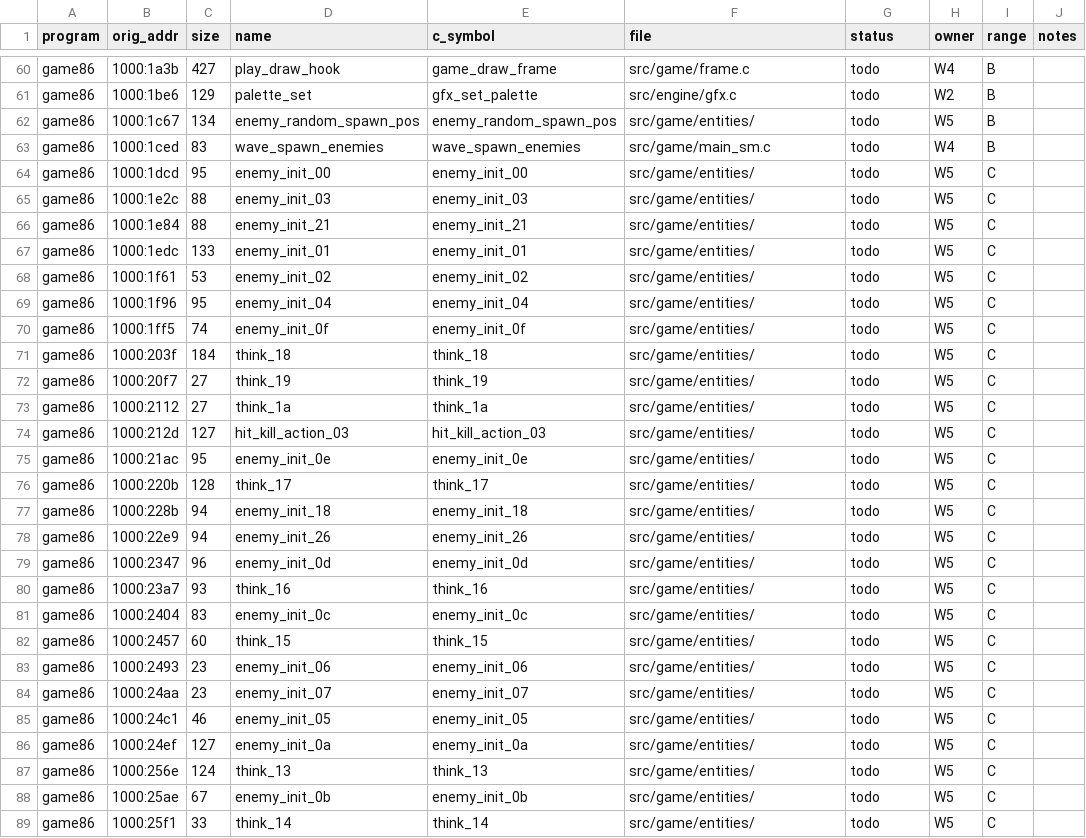
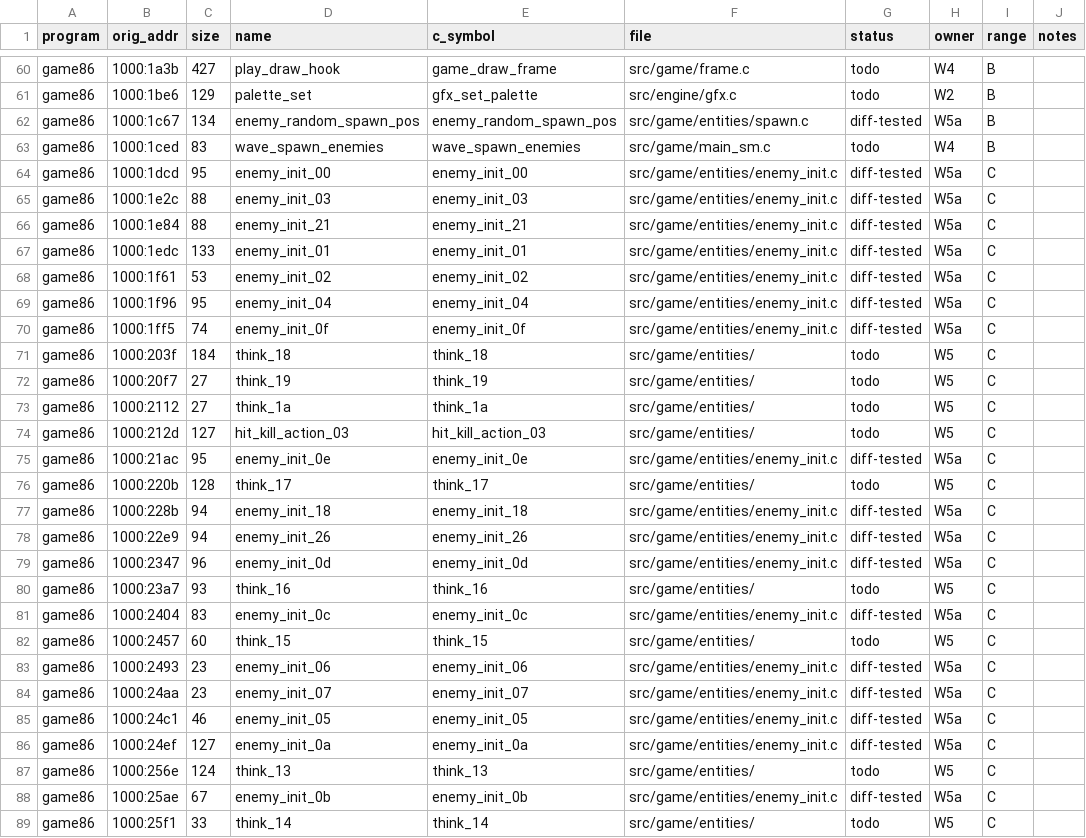
Before and after one commit to JorgeNachtigall/llamatron-2112-decompilation, a CSV file: docs/funcmap.csv, drawn as a sheet; only a part is shown, gaps mark what is left out; the diff covers the shown part only.

Commit message:
W5a: oracle tests for the 41 enemy init handlers (+ enemy_random_spawn_pos, sprite refs by wave are frames); funcmap rows diff-tested

```diff
--- a/docs/funcmap.csv
+++ b/docs/funcmap.csv
@@ -61,11 +61,11 @@ game86,1000:1a3b,427,play_draw_hook,game_draw_frame,src/game/frame.c,todo,W4,B,
 game86,1000:1be6,129,palette_set,gfx_set_palette,src/engine/gfx.c,todo,W2,B,
-game86,1000:1c67,134,enemy_random_spawn_pos,enemy_random_spawn_pos,src/game/entities/,todo,W5,B,
+game86,1000:1c67,134,enemy_random_spawn_pos,enemy_random_spawn_pos,src/game/entities/spawn.c,diff-tested,W5a,B,
 game86,1000:1ced,83,wave_spawn_enemies,wave_spawn_enemies,src/game/main_sm.c,todo,W4,B,
-game86,1000:1dcd,95,enemy_init_00,enemy_init_00,src/game/entities/,todo,W5,C,
-game86,1000:1e2c,88,enemy_init_03,enemy_init_03,src/game/entities/,todo,W5,C,
-game86,1000:1e84,88,enemy_init_21,enemy_init_21,src/game/entities/,todo,W5,C,
-game86,1000:1edc,133,enemy_init_01,enemy_init_01,src/game/entities/,todo,W5,C,
-game86,1000:1f61,53,enemy_init_02,enemy_init_02,src/game/entities/,todo,W5,C,
-game86,1000:1f96,95,enemy_init_04,enemy_init_04,src/game/entities/,todo,W5,C,
-game86,1000:1ff5,74,enemy_init_0f,enemy_init_0f,src/game/entities/,todo,W5,C,
+game86,1000:1dcd,95,enemy_init_00,enemy_init_00,src/game/entities/enemy_init.c,diff-tested,W5a,C,
+game86,1000:1e2c,88,enemy_init_03,enemy_init_03,src/game/entities/enemy_init.c,diff-tested,W5a,C,
+game86,1000:1e84,88,enemy_init_21,enemy_init_21,src/game/entities/enemy_init.c,diff-tested,W5a,C,
+game86,1000:1edc,133,enemy_init_01,enemy_init_01,src/game/entities/enemy_init.c,diff-tested,W5a,C,
+game86,1000:1f61,53,enemy_init_02,enemy_init_02,src/game/entities/enemy_init.c,diff-tested,W5a,C,
+game86,1000:1f96,95,enemy_init_04,enemy_init_04,src/game/entities/enemy_init.c,diff-tested,W5a,C,
+game86,1000:1ff5,74,enemy_init_0f,enemy_init_0f,src/game/entities/enemy_init.c,diff-tested,W5a,C,
 game86,1000:203f,184,think_18,think_18,src/game/entities/,todo,W5,C,
@@ -74,16 +74,16 @@ game86,1000:2112,27,think_1a,think_1a,src/game/entities/,todo,W5,C,
 game86,1000:212d,127,hit_kill_action_03,hit_kill_action_03,src/game/entities/,todo,W5,C,
-game86,1000:21ac,95,enemy_init_0e,enemy_init_0e,src/game/entities/,todo,W5,C,
+game86,1000:21ac,95,enemy_init_0e,enemy_init_0e,src/game/entities/enemy_init.c,diff-tested,W5a,C,
 game86,1000:220b,128,think_17,think_17,src/game/entities/,todo,W5,C,
-game86,1000:228b,94,enemy_init_18,enemy_init_18,src/game/entities/,todo,W5,C,
-game86,1000:22e9,94,enemy_init_26,enemy_init_26,src/game/entities/,todo,W5,C,
-game86,1000:2347,96,enemy_init_0d,enemy_init_0d,src/game/entities/,todo,W5,C,
+game86,1000:228b,94,enemy_init_18,enemy_init_18,src/game/entities/enemy_init.c,diff-tested,W5a,C,
+game86,1000:22e9,94,enemy_init_26,enemy_init_26,src/game/entities/enemy_init.c,diff-tested,W5a,C,
+game86,1000:2347,96,enemy_init_0d,enemy_init_0d,src/game/entities/enemy_init.c,diff-tested,W5a,C,
 game86,1000:23a7,93,think_16,think_16,src/game/entities/,todo,W5,C,
-game86,1000:2404,83,enemy_init_0c,enemy_init_0c,src/game/entities/,todo,W5,C,
+game86,1000:2404,83,enemy_init_0c,enemy_init_0c,src/game/entities/enemy_init.c,diff-tested,W5a,C,
 game86,1000:2457,60,think_15,think_15,src/game/entities/,todo,W5,C,
-game86,1000:2493,23,enemy_init_06,enemy_init_06,src/game/entities/,todo,W5,C,
-game86,1000:24aa,23,enemy_init_07,enemy_init_07,src/game/entities/,todo,W5,C,
-game86,1000:24c1,46,enemy_init_05,enemy_init_05,src/game/entities/,todo,W5,C,
-game86,1000:24ef,127,enemy_init_0a,enemy_init_0a,src/game/entities/,todo,W5,C,
+game86,1000:2493,23,enemy_init_06,enemy_init_06,src/game/entities/enemy_init.c,diff-tested,W5a,C,
+game86,1000:24aa,23,enemy_init_07,enemy_init_07,src/game/entities/enemy_init.c,diff-tested,W5a,C,
+game86,1000:24c1,46,enemy_init_05,enemy_init_05,src/game/entities/enemy_init.c,diff-tested,W5a,C,
+game86,1000:24ef,127,enemy_init_0a,enemy_init_0a,src/game/entities/enemy_init.c,diff-tested,W5a,C,
 game86,1000:256e,124,think_13,think_13,src/game/entities/,todo,W5,C,
-game86,1000:25ae,67,enemy_init_0b,enemy_init_0b,src/game/entities/,todo,W5,C,
+game86,1000:25ae,67,enemy_init_0b,enemy_init_0b,src/game/entities/enemy_init.c,diff-tested,W5a,C,
 game86,1000:25f1,33,think_14,think_14,src/game/entities/,todo,W5,C,
```
Also changed, not shown: 72 edited cells elsewhere in this file, 2 other files.
